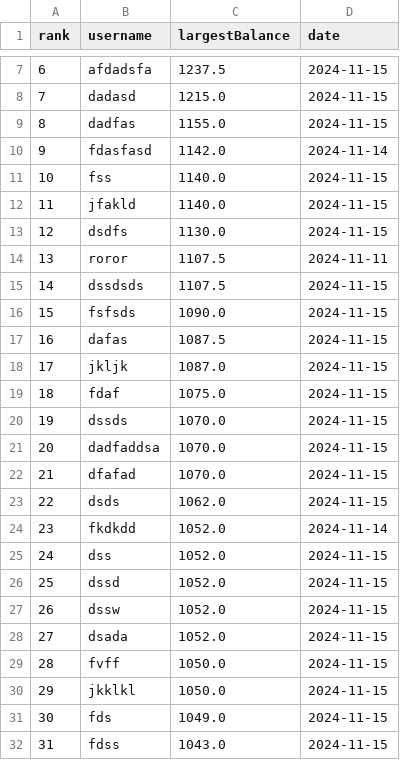
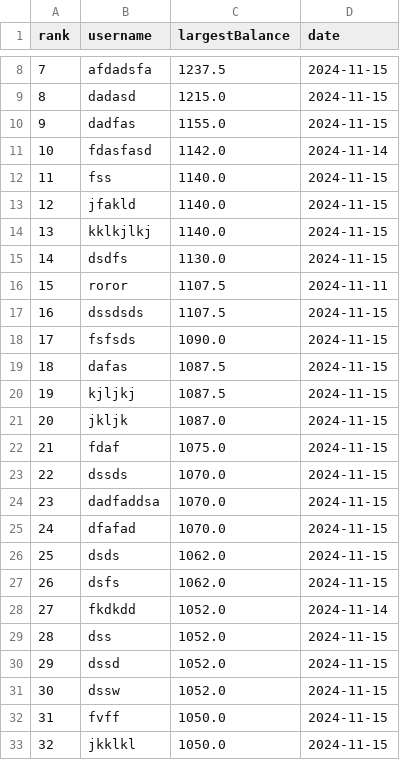
Before and after one commit to javidsegura/CasinoMines, a CSV file: utils/data/leaderboard.csv, drawn as a sheet; only a part is shown, gaps mark what is left out; the shorter side is filled out with more unchanged rows; removed rows and columns are numbered as before the commit, all else as after; the diff covers the shown part only; the diff names each change by its address in the sheet, - before the commit and + after, or states it on an @@ line.

```diff
--- a/utils/data/leaderboard.csv
+++ b/utils/data/leaderboard.csv
@@ column A (rank) renumbered from row 3 down @@
+row 14: 13 | kklkjlkj | 1140.0 | 2024-11-15
+row 20: 19 | kjljkj | 1087.5 | 2024-11-15
+row 27: 26 | dsfs | 1062.0 | 2024-11-15
-row 28: 27 | dsada | 1052.0 | 2024-11-15
```
Also changed, not shown: 7 added rows and 1 removed row elsewhere in this file, 5 other files.
